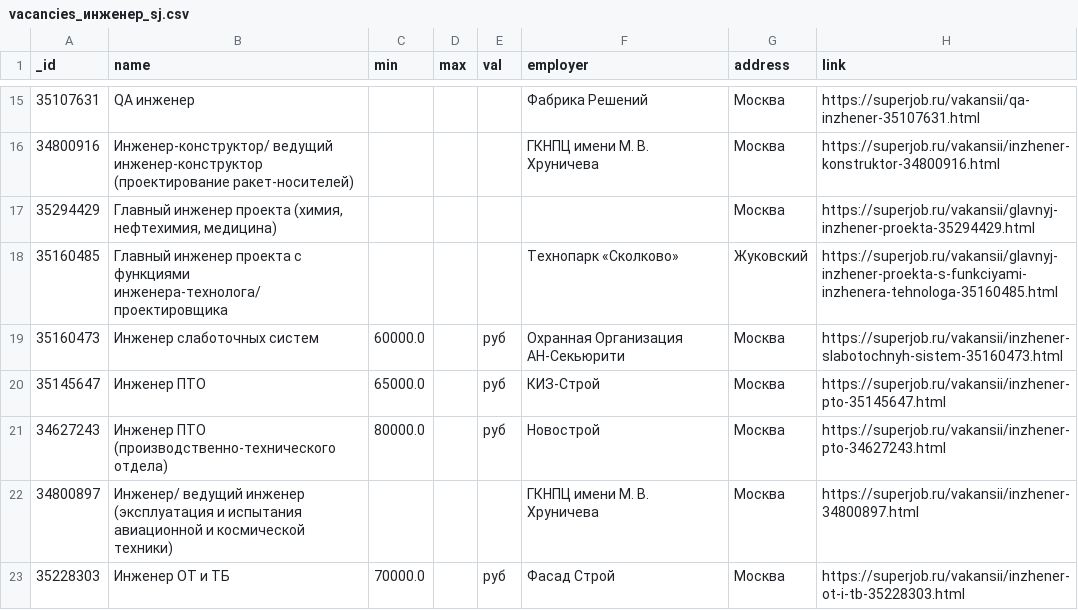
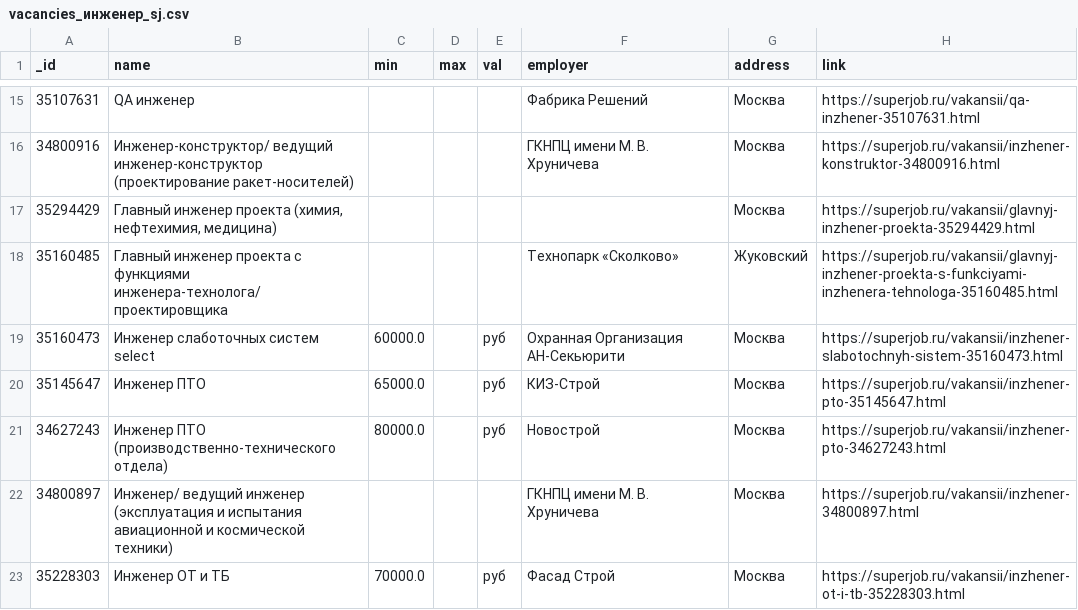
Before and after one commit to tedavydov/WebScraping, a CSV file: Lesson03_Python-DB-Management-Systems/vacancies_инженер_sj.csv, drawn as a sheet; only a part is shown, gaps mark what is left out.

```diff
--- a/Lesson03_Python-DB-Management-Systems/vacancies_инженер_sj.csv
+++ b/Lesson03_Python-DB-Management-Systems/vacancies_инженер_sj.csv
@@ -18,3 +18,3 @@ _id,name,min,max,val,employer,address,link
 35160485,Главный инженер проекта с функциями инженера-технолога/проектировщика,,,,Технопарк «Сколково»,Жуковский,https://superjob.ru/vakansii/glavnyj-inzhener-proekta-s-funkciyami-inzhenera-tehnologa-35160485.html
-35160473,Инженер слаботочных систем,60000.0,,руб,Охранная Организация АН-Секьюрити,Москва,https://superjob.ru/vakansii/inzhener-slabotochnyh-sistem-35160473.html
+35160473,Инженер слаботочных систем select,60000.0,,руб,Охранная Организация АН-Секьюрити,Москва,https://superjob.ru/vakansii/inzhener-slabotochnyh-sistem-35160473.html
 35145647,Инженер ПТО,65000.0,,руб,КИЗ-Строй,Москва,https://superjob.ru/vakansii/inzhener-pto-35145647.html
```
Also changed, not shown: Lesson03_Python-DB-Management-Systems/vacancies_инженер_hh.csv, 1 other file.
